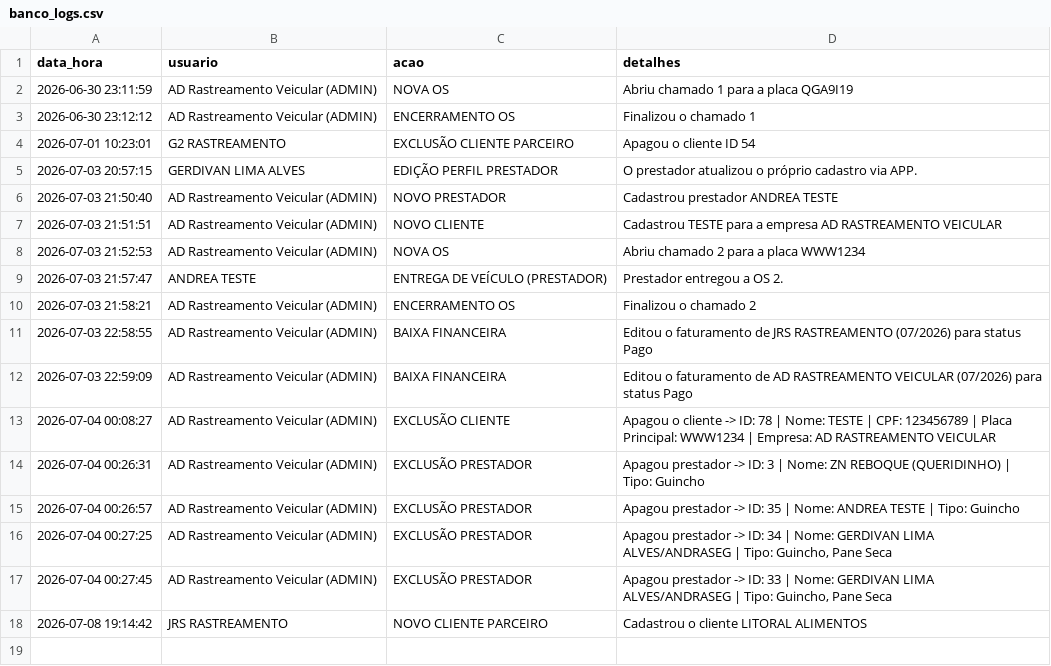
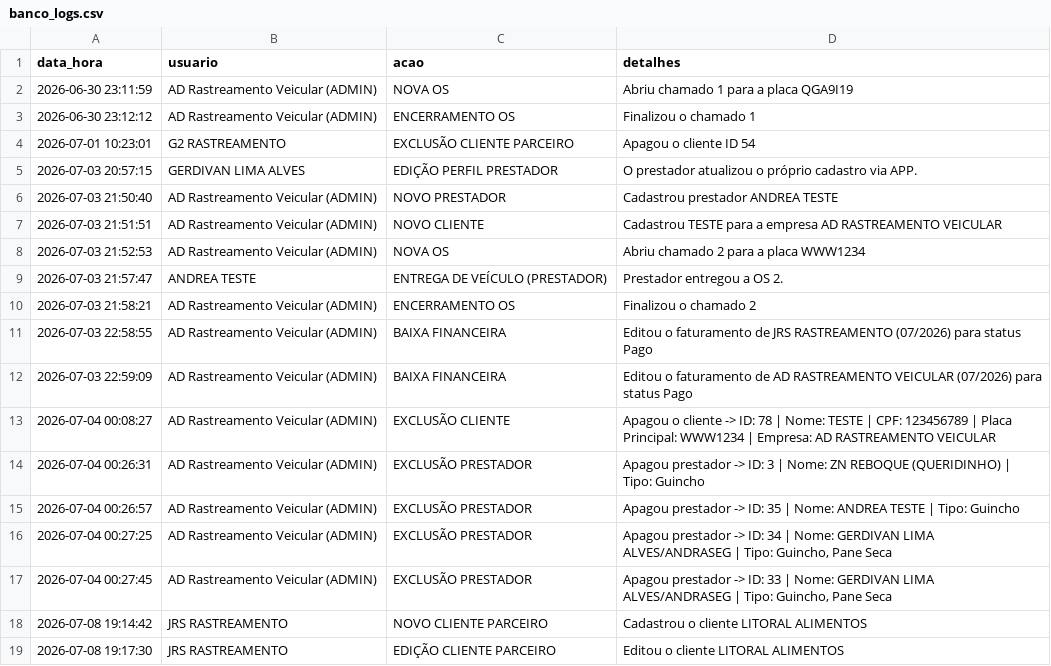
Before and after one commit to adrastreamentos/ad-central, a CSV file: AD_Assistencia/banco_logs.csv, drawn as a sheet; the diff names each change by its address in the sheet, - before the commit and + after, or states it on an @@ line.

Commit message:
🔥 Auto-salvamento: AD_Assistencia/banco_logs.csv

```diff
--- a/AD_Assistencia/banco_logs.csv
+++ b/AD_Assistencia/banco_logs.csv
+row 19: 2026-07-08 19:17:30 | JRS RASTREAMENTO | EDIÇÃO CLIENTE PARCEIRO | Editou o cliente LITORAL ALIMENTOS
```
